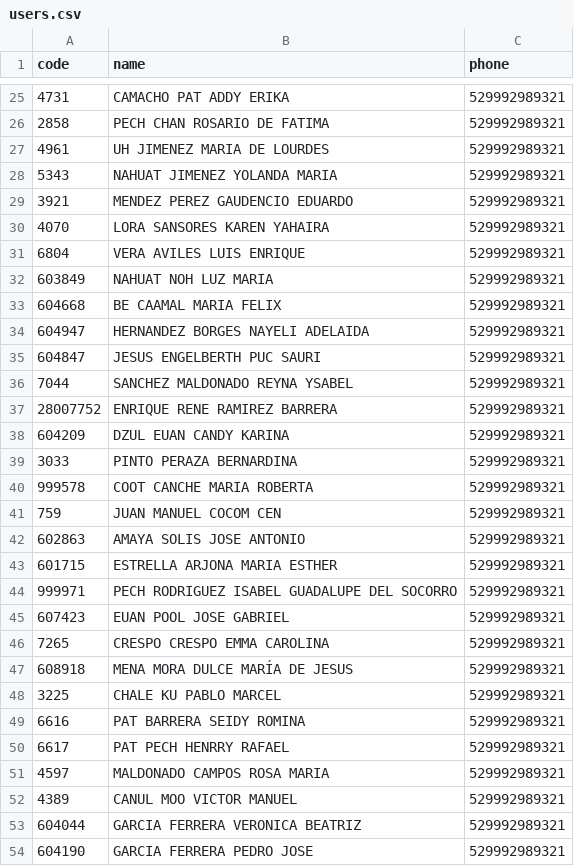
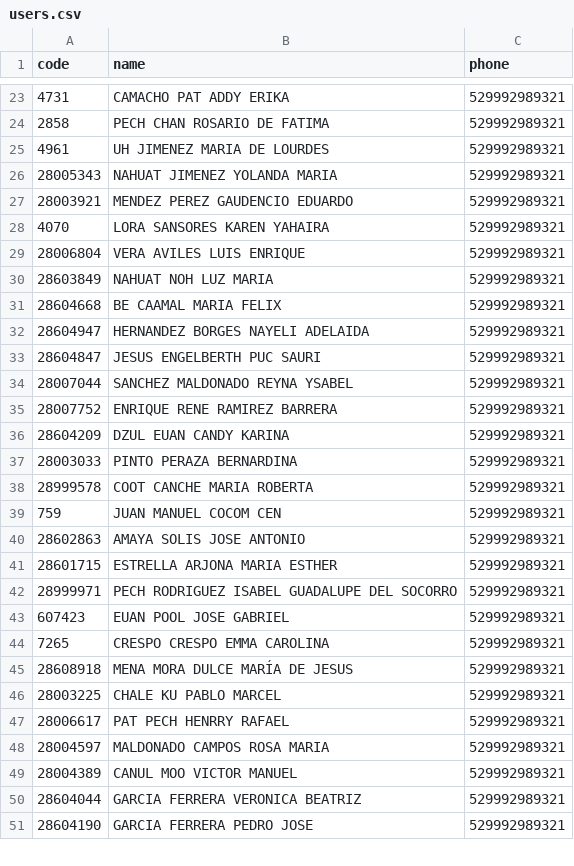
Before and after one commit to Mac-U/supermac-DB, a CSV file: users.csv, drawn as a sheet; only a part is shown, gaps mark what is left out; the diff covers the shown part only.

Commit message:
actualizacion de user al 2 de septiembre

```diff
--- a/users.csv
+++ b/users.csv
@@ -27,28 +25,27 @@
 4961,UH JIMENEZ MARIA DE LOURDES,529992989321
-5343,NAHUAT JIMENEZ YOLANDA MARIA,529992989321
-3921,MENDEZ PEREZ GAUDENCIO EDUARDO,529992989321
+28005343,NAHUAT JIMENEZ YOLANDA MARIA,529992989321
+28003921,MENDEZ PEREZ GAUDENCIO EDUARDO,529992989321
 4070,LORA SANSORES KAREN YAHAIRA,529992989321
-6804,VERA AVILES LUIS ENRIQUE,529992989321
-603849,NAHUAT NOH LUZ MARIA,529992989321
-604668,BE CAAMAL MARIA FELIX,529992989321
-604947,HERNANDEZ BORGES NAYELI ADELAIDA,529992989321
-604847,JESUS ENGELBERTH PUC SAURI,529992989321
-7044,SANCHEZ MALDONADO REYNA YSABEL,529992989321
+28006804,VERA AVILES LUIS ENRIQUE,529992989321
+28603849,NAHUAT NOH LUZ MARIA,529992989321
+28604668,BE CAAMAL MARIA FELIX,529992989321
+28604947,HERNANDEZ BORGES NAYELI ADELAIDA,529992989321
+28604847,JESUS ENGELBERTH PUC SAURI,529992989321
+28007044,SANCHEZ MALDONADO REYNA YSABEL,529992989321
 28007752,ENRIQUE RENE RAMIREZ BARRERA,529992989321
-604209,DZUL EUAN CANDY KARINA,529992989321
-3033,PINTO PERAZA BERNARDINA,529992989321
-999578,COOT CANCHE MARIA ROBERTA,529992989321
+28604209,DZUL EUAN CANDY KARINA,529992989321
+28003033,PINTO PERAZA BERNARDINA,529992989321
+28999578,COOT CANCHE MARIA ROBERTA,529992989321
 759,JUAN MANUEL COCOM CEN,529992989321
-602863,AMAYA SOLIS JOSE ANTONIO,529992989321
-601715,ESTRELLA ARJONA MARIA ESTHER,529992989321
-999971,PECH RODRIGUEZ ISABEL GUADALUPE DEL SOCORRO,529992989321
+28602863,AMAYA SOLIS JOSE ANTONIO,529992989321
+28601715,ESTRELLA ARJONA MARIA ESTHER,529992989321
+28999971,PECH RODRIGUEZ ISABEL GUADALUPE DEL SOCORRO,529992989321
 607423,EUAN POOL JOSE GABRIEL,529992989321
 7265,CRESPO CRESPO EMMA CAROLINA,529992989321
-608918,MENA MORA DULCE MARÍA DE JESUS,529992989321
-3225,CHALE KU PABLO MARCEL,529992989321
-6616,PAT BARRERA SEIDY ROMINA,529992989321
-6617,PAT PECH HENRRY RAFAEL,529992989321
-4597,MALDONADO CAMPOS ROSA MARIA,529992989321
-4389,CANUL MOO VICTOR MANUEL,529992989321
-604044,GARCIA FERRERA VERONICA BEATRIZ,529992989321
-604190,GARCIA FERRERA PEDRO JOSE,529992989321
+28608918,MENA MORA DULCE MARÍA DE JESUS,529992989321
+28003225,CHALE KU PABLO MARCEL,529992989321
+28006617,PAT PECH HENRRY RAFAEL,529992989321
+28004597,MALDONADO CAMPOS ROSA MARIA,529992989321
+28004389,CANUL MOO VICTOR MANUEL,529992989321
+28604044,GARCIA FERRERA VERONICA BEATRIZ,529992989321
+28604190,GARCIA FERRERA PEDRO JOSE,529992989321
```
Also changed, not shown: 11 removed rows and 34 edited cells elsewhere in this file.
